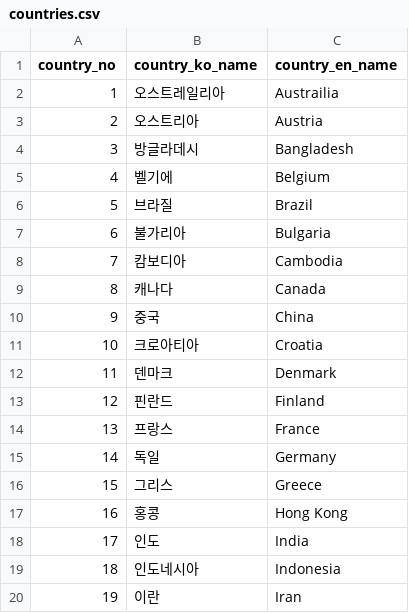
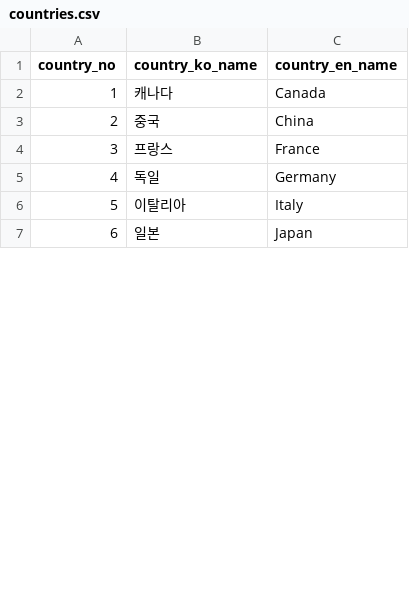
Before and after one commit to 2wjdwo97/FOKO_Food-Korea, a CSV file: database/ver_1.3/countries.csv, drawn as a sheet; only a part is shown; the shorter side is filled out with more unchanged rows; removed rows and columns are numbered as before the commit, all else as after; the diff covers the shown part only; the diff names each change by its address in the sheet, - before the commit and + after, or states it on an @@ line.

```diff
--- a/database/ver_1.3/countries.csv
+++ b/database/ver_1.3/countries.csv
-row 2: 1 | 오스트레일리아 | Austrailia
-row 3: 2 | 오스트리아 | Austria
-row 4: 3 | 방글라데시 | Bangladesh
-row 5: 4 | 벨기에 | Belgium
-row 6: 5 | 브라질 | Brazil
-row 7: 6 | 불가리아 | Bulgaria
-row 8: 7 | 캄보디아 | Cambodia
@@ column A (country_no) renumbered between rows 2 and 12 @@
-row 11: 10 | 크로아티아 | Croatia
-row 12: 11 | 덴마크 | Denmark
-row 13: 12 | 핀란드 | Finland
-row 16: 15 | 그리스 | Greece
-row 17: 16 | 홍콩 | Hong Kong
-row 18: 17 | 인도 | India
-row 19: 18 | 인도네시아 | Indonesia
-row 20: 19 | 이란 | Iran
```
Also changed, not shown: 27 removed rows and 4 moved rows elsewhere in this file, database/ver_1.3/ingredients.csv, 2 other files.
